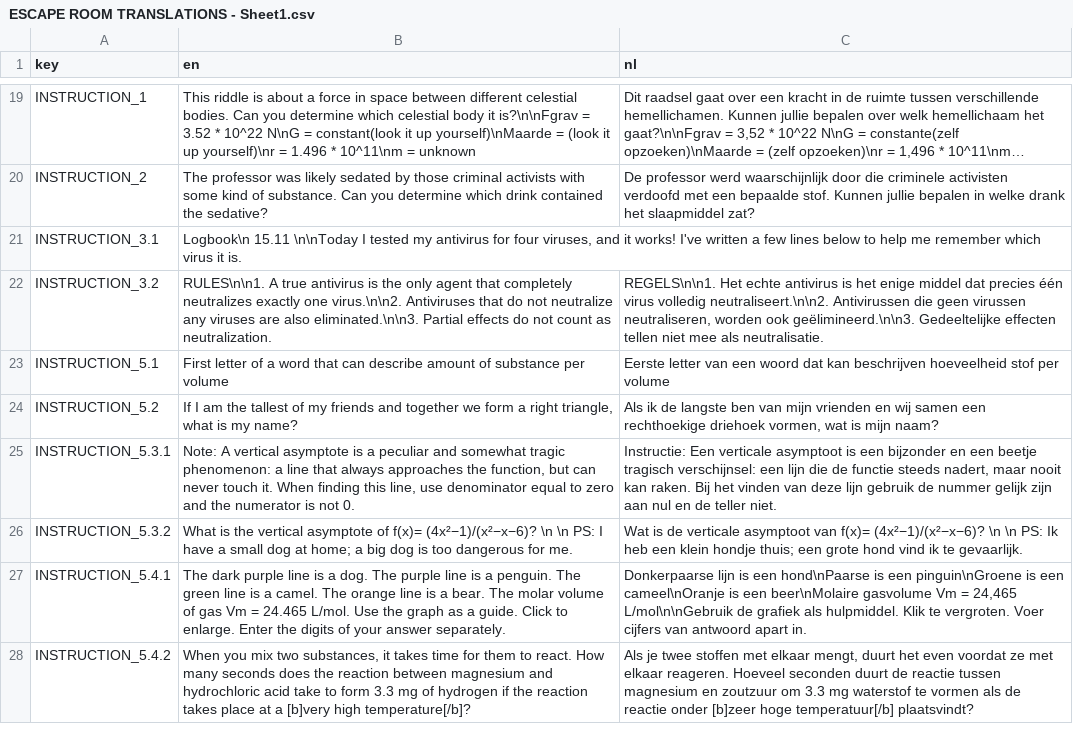
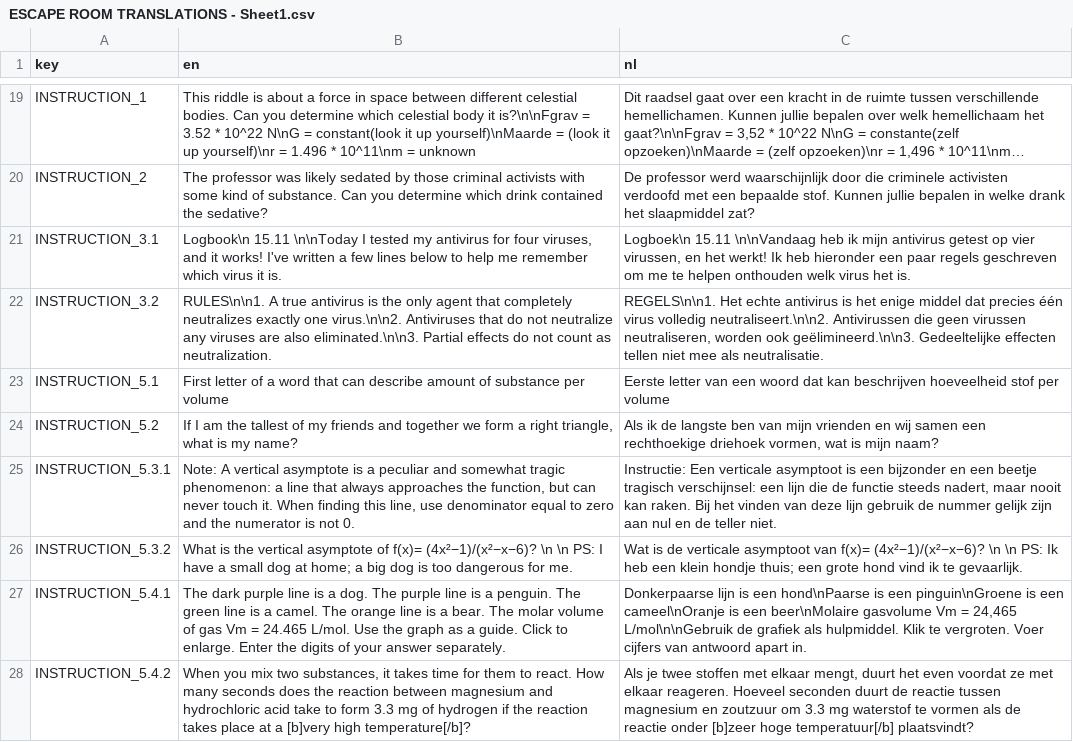
Before and after one commit to ZoeYa0/Escape-room, a CSV file: localization/ESCAPE ROOM TRANSLATIONS - Sheet1.csv, drawn as a sheet; only a part is shown, gaps mark what is left out; long unchanged cells end in …; the diff covers the shown part only; the diff names each change by its address in the sheet, - before the commit and + after, or states it on an @@ line.

```diff
--- a/localization/ESCAPE ROOM TRANSLATIONS - Sheet1.csv
+++ b/localization/ESCAPE ROOM TRANSLATIONS - Sheet1.csv
-C21 (nl): (empty)
+C21 (nl): Logboek\n 15.11 \n\nVandaag heb ik mijn antivirus getest op vier virussen, en het werkt! Ik heb hieronder een paar regels geschreven om me te helpen onthouden welk virus het is.
```
Also changed, not shown: 30 added rows elsewhere in this file, 41 other files.
